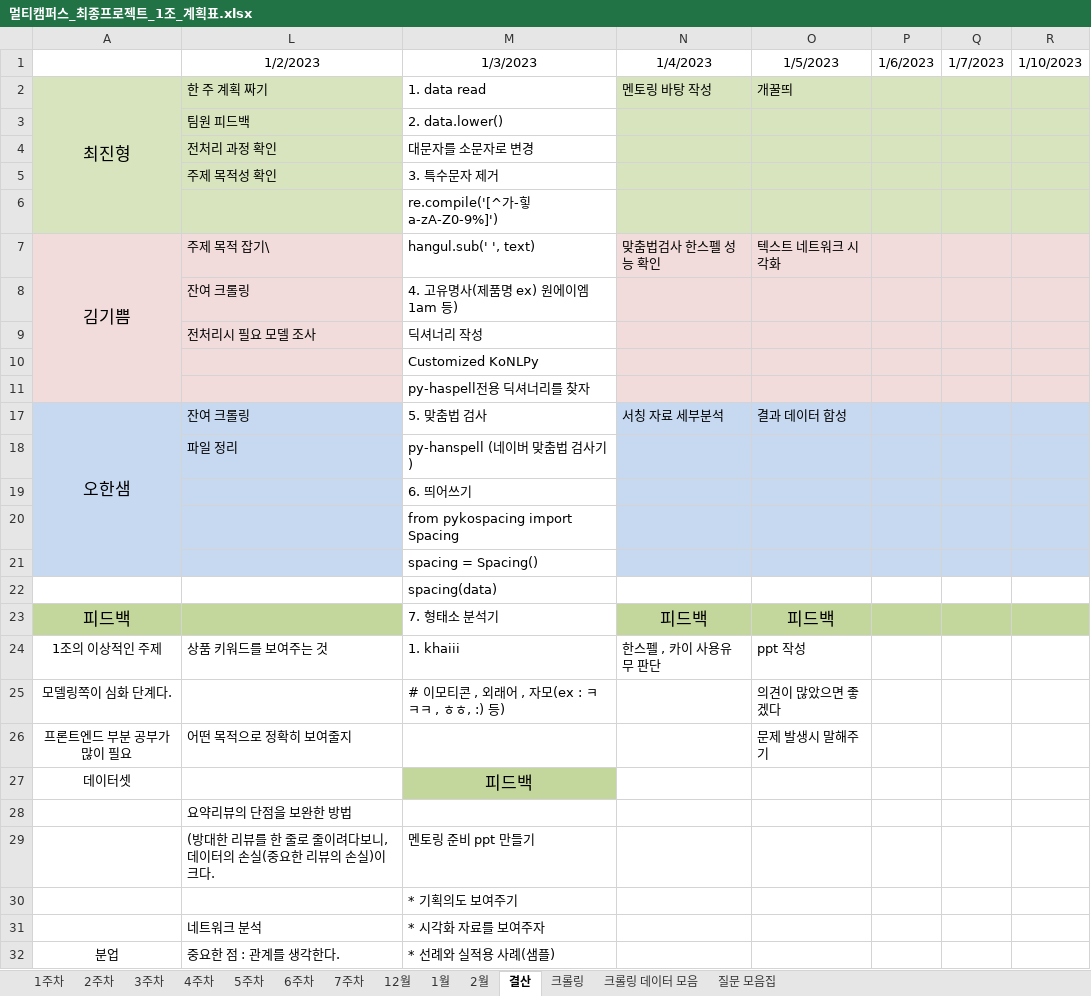
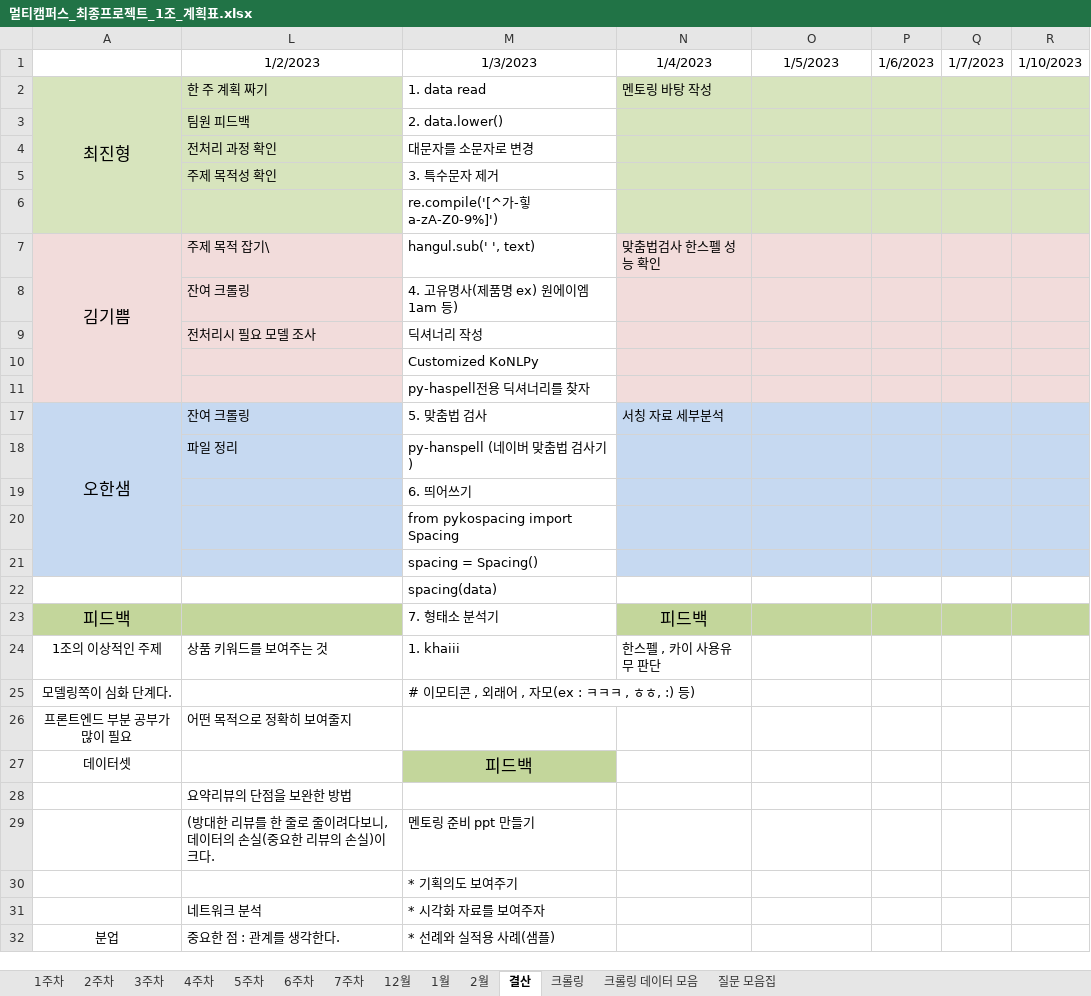
Before and after one commit to JUICE-JinHyeong/multicampus_final_First, an Excel workbook: final_project/프로젝트 필요 양식/멀티캠퍼스_최종프로젝트_1조_계획표.xlsx, sheet 결산, drawn as a sheet; only a part is shown; values as stored, in another font and other column widths than the file's, no borders; the diff names each change by its address in the sheet, - before the commit and + after, or states it on an @@ line.

```diff
--- a/final_project/프로젝트 필요 양식/멀티캠퍼스_최종프로젝트_1조_계획표.xlsx (sheet 결산)
+++ b/final_project/프로젝트 필요 양식/멀티캠퍼스_최종프로젝트_1조_계획표.xlsx (sheet 결산)
-O2: 개꿀띄
+O2: (empty)
-O7: 텍스트 네트워크 시각화
+O7: (empty)
-O17: 결과 데이터 합성
+O17: (empty)
-O23: 피드백
+O23: (empty)
-O24: ppt 작성
+O24: (empty)
-O25: 의견이 많았으면 좋겠다
+O25: (empty)
-O26: 문제 발생시 말해주기
+O26: (empty)
```
Also changed, not shown: sheet 3주차, sheet 질문 모음집.
